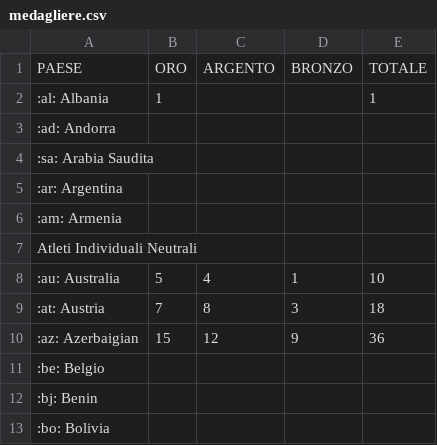
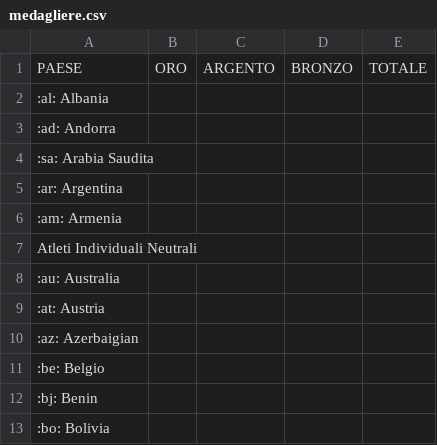
Before and after one commit to fabioamato77/medagliere, a CSV file: medagliere.csv, drawn as a sheet; only a part is shown.

Commit message:
Update medagliere.csv

```diff
--- a/medagliere.csv
+++ b/medagliere.csv
@@ -1,3 +1,3 @@
 PAESE;ORO;ARGENTO;BRONZO;TOTALE
-	:al: Albania;1;;;1
+	:al: Albania;;;;
 	:ad: Andorra;;;;
@@ -7,5 +7,5 @@ PAESE;ORO;ARGENTO;BRONZO;TOTALE
 	 Atleti Individuali Neutrali;;;;
-	:au: Australia;5;4;1;10
-	:at: Austria;7;8;3;18
-	:az: Azerbaigian;15;12;9;36
+	:au: Australia;;;;
+	:at: Austria;;;;
+	:az: Azerbaigian;;;;
 	:be: Belgio;;;;
```
